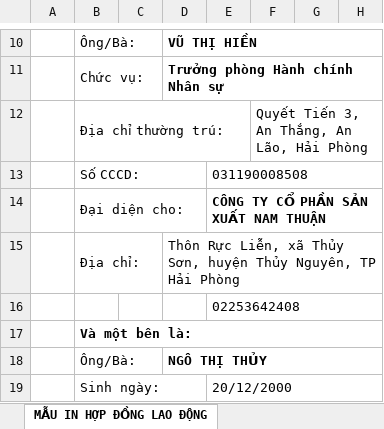
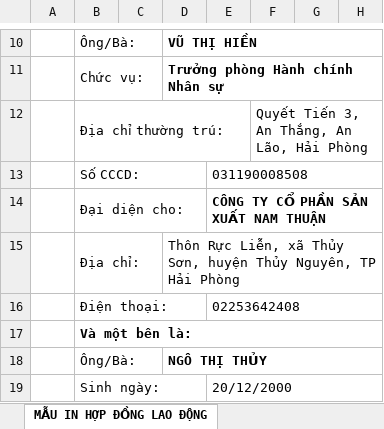
Before and after one commit to mrdotiendat1992/HRM, an Excel workbook: static/uploads/mau/hopdong/nt1/duoi_o2/hdtv.xlsx, sheet MẪU IN HỢP ĐỒNG LAO ĐỘNG, drawn as a sheet; only a part is shown, gaps mark what is left out; values as stored, in another font and other column widths than the file's, no borders; charts and pictures not drawn; the diff names each change by its address in the sheet, - before the commit and + after, or states it on an @@ line.

```diff
--- a/static/uploads/mau/hopdong/nt1/duoi_o2/hdtv.xlsx (sheet MẪU IN HỢP ĐỒNG LAO ĐỘNG)
+++ b/static/uploads/mau/hopdong/nt1/duoi_o2/hdtv.xlsx (sheet MẪU IN HỢP ĐỒNG LAO ĐỘNG)
-B16: (empty)
+B16: Điện thoại:
+B16:D16 merged
```
Also changed, not shown: 2 other files.
